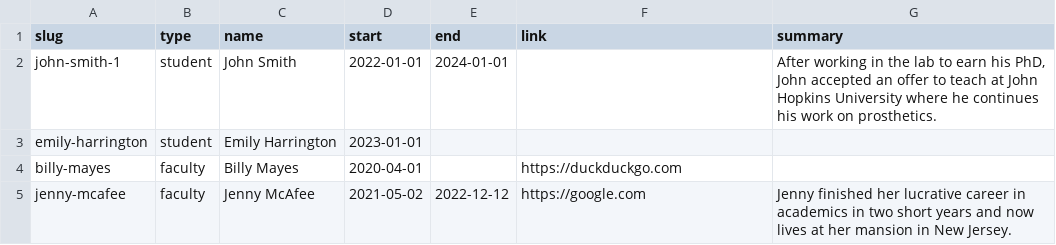
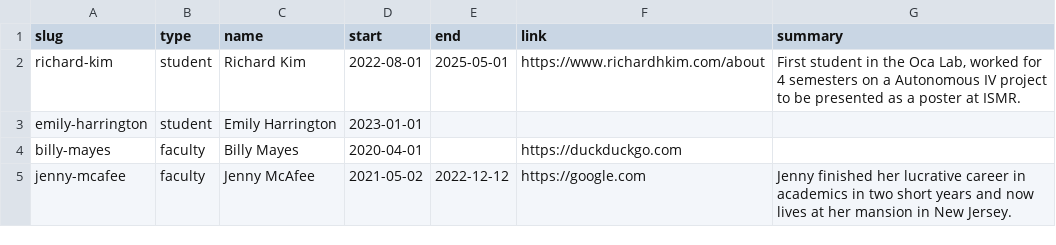
Before and after one commit to seamuslowry/siobhan-oca, a CSV file: public/team/members.csv, drawn as a sheet; removed rows and columns are numbered as before the commit, all else as after; the diff names each change by its address in the sheet, - before the commit and + after, or states it on an @@ line.

Commit message:
adding richard to team (#58)
* adding richard to team

* getting rid of old pdf

---------

Co-authored-by: Siobhan Rigby <siobhanrigby@macbook-pro-398.lan>

```diff
--- a/public/team/members.csv
+++ b/public/team/members.csv
-row 2: john-smith-1 | student | John Smith | 2022-01-01 | 2024-01-01 |  | After working in the lab to earn his PhD, John accepted an offer to teach at John Hopkins University where he continues his work on prosthetics.
+row 2: richard-kim | student | Richard Kim | 2022-08-01 | 2025-05-01 | https://www.richardhkim.com/about | First student in the Oca Lab, worked for 4 semesters on a Autonomous IV project to be presented as a poster at ISMR.
```
Also changed, not shown: 1 other file.
